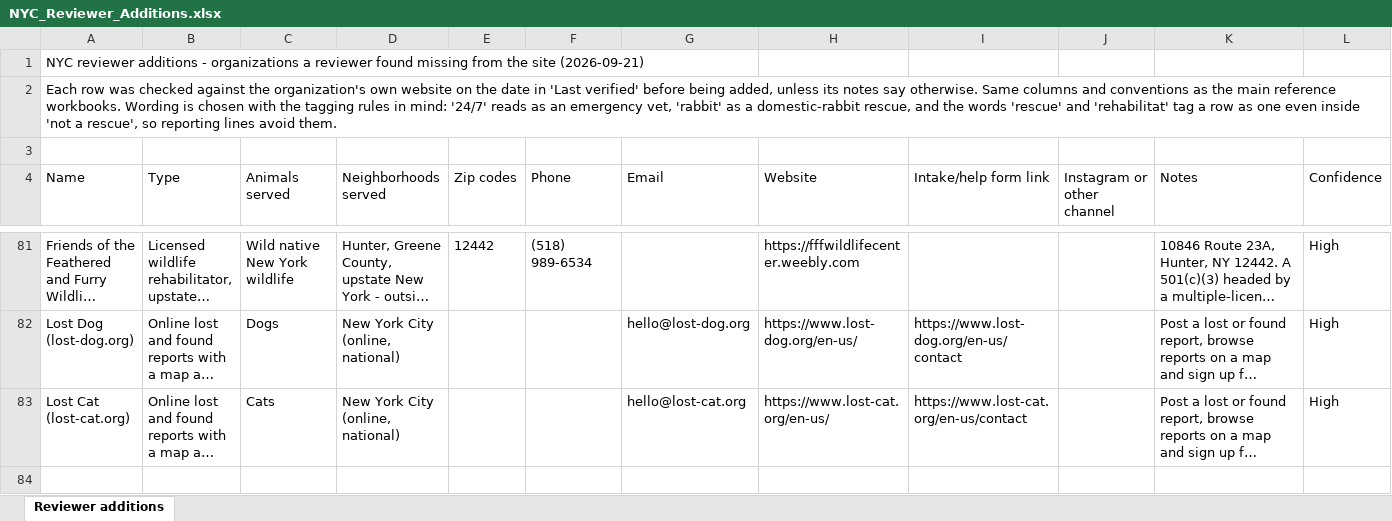
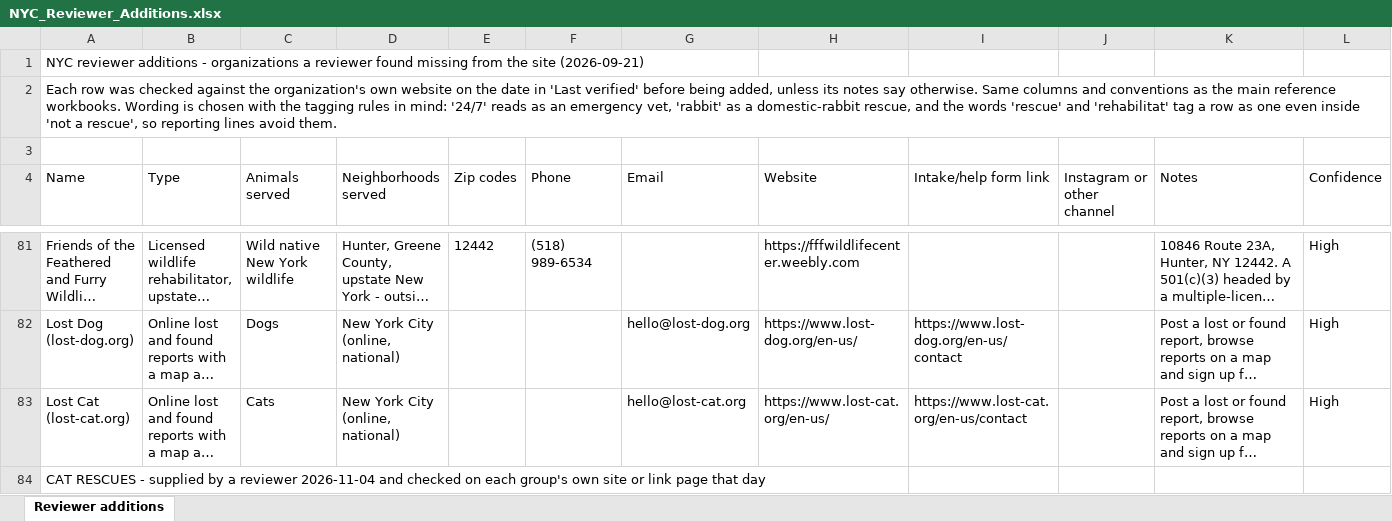
Before and after one commit to btaylor62000-spec/nyc-animal-rescue, an Excel workbook: research/NYC_Reviewer_Additions.xlsx, sheet Reviewer additions, drawn as a sheet; only a part is shown, gaps mark what is left out; long unchanged cells end in …; values as stored, in another font and other column widths than the file's, no borders; rows hold the shown columns only; the diff covers the shown part only; the diff names each change by its address in the sheet, - before the commit and + after, or states it on an @@ line.

```diff
--- a/research/NYC_Reviewer_Additions.xlsx (sheet Reviewer additions)
+++ b/research/NYC_Reviewer_Additions.xlsx (sheet Reviewer additions)
+row 84: CAT RESCUES - supplied by a reviewer 2026-11-04 and checked on each group's own site or link page that day
```
Also changed, not shown: 3 added rows elsewhere in this sheet, 19 other files.
